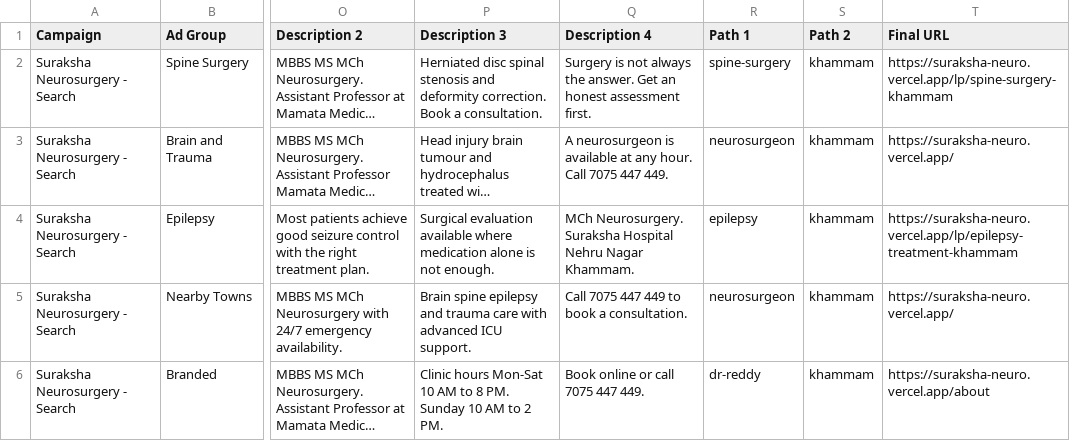
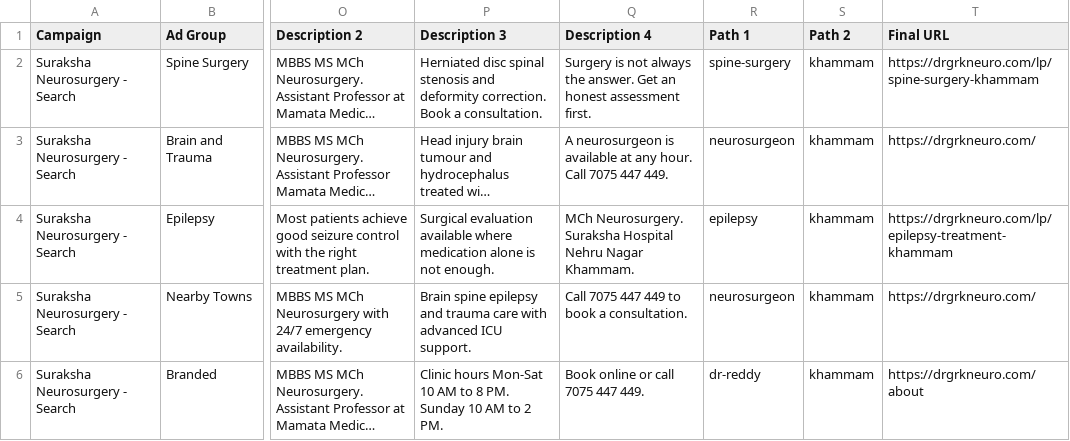
Before and after one commit to LoneRanger-dev/dr-rajashekhar-meda-website, a CSV file: google-ads/02-responsive-search-ads.csv, drawn as a sheet; only a part is shown, gaps mark what is left out; long unchanged cells end in …; the diff names each change by its address in the sheet, - before the commit and + after, or states it on an @@ line.

```diff
--- a/google-ads/02-responsive-search-ads.csv
+++ b/google-ads/02-responsive-search-ads.csv
-T2 (Final URL): https://suraksha-neuro.vercel.app/lp/spine-surgery-khammam
+T2 (Final URL): https://drgrkneuro.com/lp/spine-surgery-khammam
-T3 (Final URL): https://suraksha-neuro.vercel.app/
+T3 (Final URL): https://drgrkneuro.com/
-T4 (Final URL): https://suraksha-neuro.vercel.app/lp/epilepsy-treatment-khammam
+T4 (Final URL): https://drgrkneuro.com/lp/epilepsy-treatment-khammam
-T5 (Final URL): https://suraksha-neuro.vercel.app/
+T5 (Final URL): https://drgrkneuro.com/
-T6 (Final URL): https://suraksha-neuro.vercel.app/about
+T6 (Final URL): https://drgrkneuro.com/about
```
Also changed, not shown: google-ads/01-campaigns-adgroups-keywords.csv, google-ads/04-extensions.csv, 15 other files.
